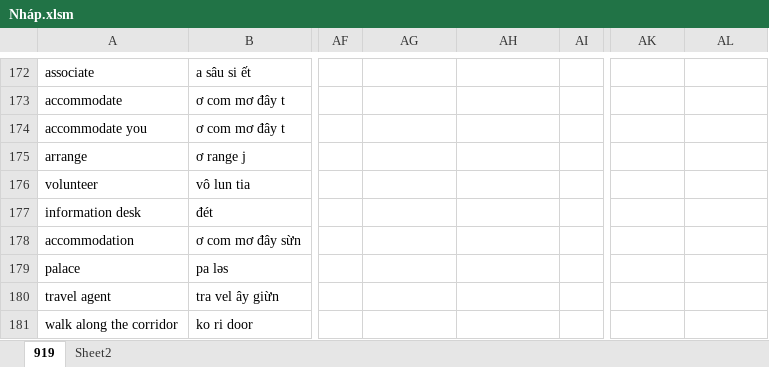
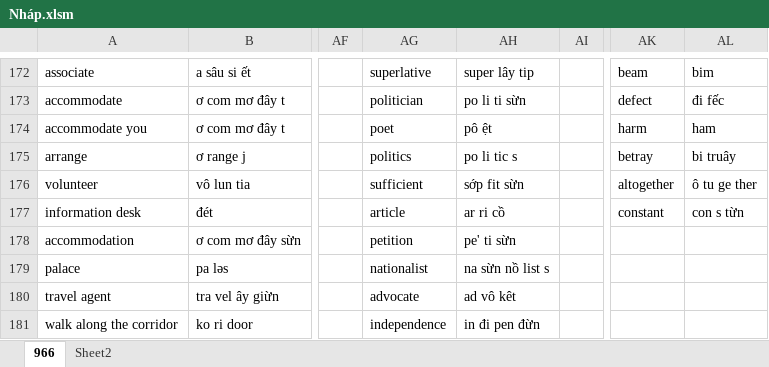
Before and after one commit to thaidh-dev/Engrisk, an Excel workbook: Nháp.xlsm, sheet 966, drawn as a sheet; only a part is shown, gaps mark what is left out; values as stored, in another font and other column widths than the file's, no borders; charts and pictures not drawn; the diff covers the shown part only; the diff names each change by its address in the sheet, - before the commit and + after, or states it on an @@ line.

```diff
--- a/Nháp.xlsm (sheet 966)
+++ b/Nháp.xlsm (sheet 966)
-sheet tab: 919
+sheet tab: 966
-AG172: (empty)
+AG172: superlative
-AH172: (empty)
+AH172: super lây tip
-AK172: (empty)
+AK172: beam
-AL172: (empty)
+AL172: bim
-AG173: (empty)
+AG173: politician
-AH173: (empty)
+AH173: po li ti sừn
-AK173: (empty)
+AK173: defect
-AL173: (empty)
+AL173: đi fếc
-AG174: (empty)
+AG174: poet
-AH174: (empty)
+AH174: pô ệt
-AK174: (empty)
+AK174: harm
-AL174: (empty)
+AL174: ham
-AG175: (empty)
+AG175: politics
-AH175: (empty)
+AH175: po li tic s
-AK175: (empty)
+AK175: betray
-AL175: (empty)
+AL175: bi truây
-AG176: (empty)
+AG176: sufficient
-AH176: (empty)
+AH176: sớp fit sừn
-AK176: (empty)
+AK176: altogether
-AL176: (empty)
+AL176: ô tu ge ther
-AG177: (empty)
+AG177: article
-AH177: (empty)
+AH177: ar ri cồ
-AK177: (empty)
+AK177: constant
-AL177: (empty)
+AL177: con s từn
-AG178: (empty)
+AG178: petition
-AH178: (empty)
+AH178: pe' ti sừn
-AG179: (empty)
+AG179: nationalist
-AH179: (empty)
+AH179: na sừn nồ list s
-AG180: (empty)
+AG180: advocate
-AH180: (empty)
+AH180: ad vô kêt
-AG181: (empty)
+AG181: independence
-AH181: (empty)
+AH181: in đi pen đừn
```
Also changed, not shown: 60 added rows and 80 edited cells elsewhere in this sheet.
